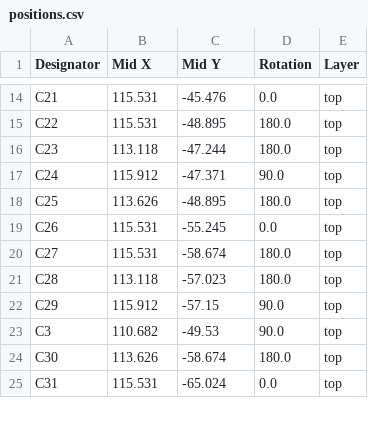
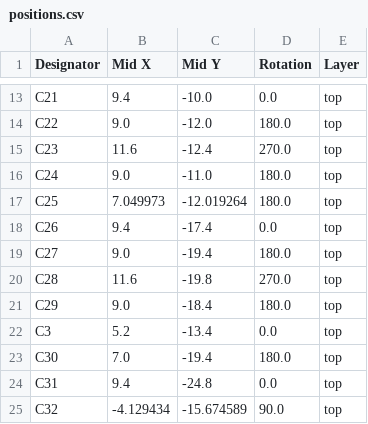
Before and after one commit to mfacton/brush-can, a CSV file: pcb/production/positions.csv, drawn as a sheet; only a part is shown, gaps mark what is left out; addresses are those after the commit; the diff covers the shown part only; the diff names each change by its address in the sheet, - before the commit and + after, or states it on an @@ line.

```diff
--- a/pcb/production/positions.csv
+++ b/pcb/production/positions.csv
-B13 (Mid X): 115.531
+B13 (Mid X): 9.4
-C13 (Mid Y): -45.476
+C13 (Mid Y): -10.0
-B14 (Mid X): 115.531
+B14 (Mid X): 9.0
-C14 (Mid Y): -48.895
+C14 (Mid Y): -12.0
-B15 (Mid X): 113.118
+B15 (Mid X): 11.6
-C15 (Mid Y): -47.244
+C15 (Mid Y): -12.4
-D15 (Rotation): 180.0
+D15 (Rotation): 270.0
-B16 (Mid X): 115.912
+B16 (Mid X): 9.0
-C16 (Mid Y): -47.371
+C16 (Mid Y): -11.0
-D16 (Rotation): 90.0
+D16 (Rotation): 180.0
-B17 (Mid X): 113.626
+B17 (Mid X): 7.049973
-C17 (Mid Y): -48.895
+C17 (Mid Y): -12.019264
-B18 (Mid X): 115.531
+B18 (Mid X): 9.4
-C18 (Mid Y): -55.245
+C18 (Mid Y): -17.4
-B19 (Mid X): 115.531
+B19 (Mid X): 9.0
-C19 (Mid Y): -58.674
+C19 (Mid Y): -19.4
-B20 (Mid X): 113.118
+B20 (Mid X): 11.6
-C20 (Mid Y): -57.023
+C20 (Mid Y): -19.8
-D20 (Rotation): 180.0
+D20 (Rotation): 270.0
-B21 (Mid X): 115.912
+B21 (Mid X): 9.0
-C21 (Mid Y): -57.15
+C21 (Mid Y): -18.4
-D21 (Rotation): 90.0
+D21 (Rotation): 180.0
-B22 (Mid X): 110.682
+B22 (Mid X): 5.2
-C22 (Mid Y): -49.53
+C22 (Mid Y): -13.4
-D22 (Rotation): 90.0
+D22 (Rotation): 0.0
-B23 (Mid X): 113.626
+B23 (Mid X): 7.0
-C23 (Mid Y): -58.674
+C23 (Mid Y): -19.4
-B24 (Mid X): 115.531
+B24 (Mid X): 9.4
-C24 (Mid Y): -65.024
+C24 (Mid Y): -24.8
+row 25: C32 | -4.129434 | -15.674589 | 90.0 | top
```
Also changed, not shown: 3 added rows, 5 removed rows and 101 edited cells elsewhere in this file, pcb/production/bom.csv, pcb/production/designators.csv, 7 other files.
